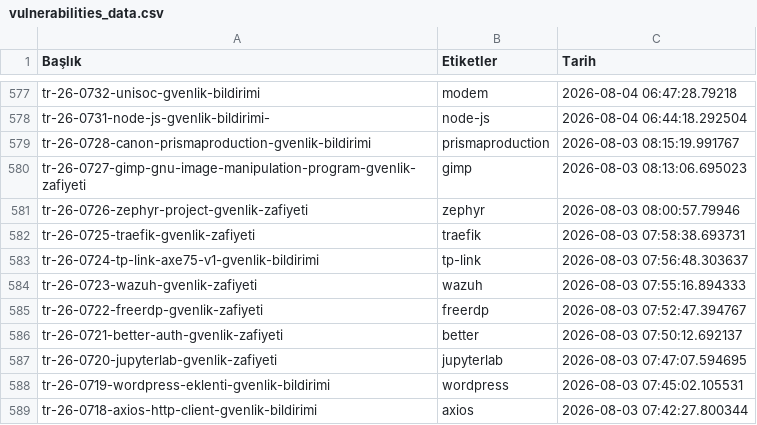
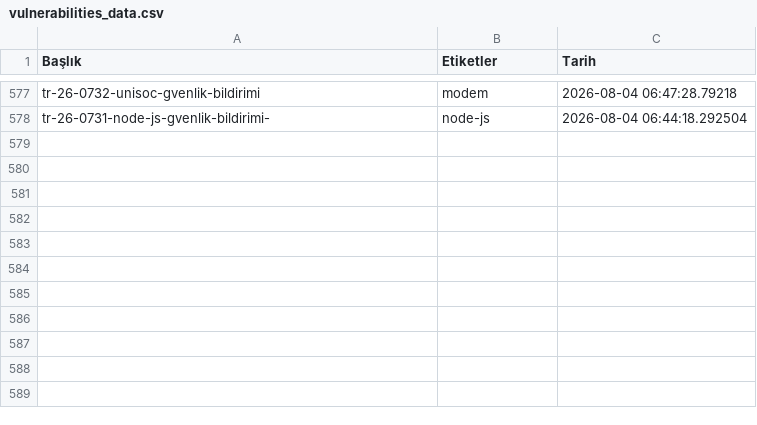
Before and after one commit to emregulerr/usom-zafiyet-panosu, a CSV file: output/vulnerabilities_data.csv, drawn as a sheet; only a part is shown, gaps mark what is left out; the diff names each change by its address in the sheet, - before the commit and + after, or states it on an @@ line.

```diff
--- a/output/vulnerabilities_data.csv
+++ b/output/vulnerabilities_data.csv
-row 579: tr-26-0728-canon-prismaproduction-gvenlik-bildirimi | prismaproduction | 2026-08-03 08:15:19.991767
-row 580: tr-26-0727-gimp-gnu-image-manipulation-program-gvenlik-zafiyeti | gimp | 2026-08-03 08:13:06.695023
-row 581: tr-26-0726-zephyr-project-gvenlik-zafiyeti | zephyr | 2026-08-03 08:00:57.79946
-row 582: tr-26-0725-traefik-gvenlik-zafiyeti | traefik | 2026-08-03 07:58:38.693731
-row 583: tr-26-0724-tp-link-axe75-v1-gvenlik-bildirimi | tp-link | 2026-08-03 07:56:48.303637
-row 584: tr-26-0723-wazuh-gvenlik-zafiyeti | wazuh | 2026-08-03 07:55:16.894333
-row 585: tr-26-0722-freerdp-gvenlik-zafiyeti | freerdp | 2026-08-03 07:52:47.394767
-row 586: tr-26-0721-better-auth-gvenlik-zafiyeti | better | 2026-08-03 07:50:12.692137
-row 587: tr-26-0720-jupyterlab-gvenlik-zafiyeti | jupyterlab | 2026-08-03 07:47:07.594695
-row 588: tr-26-0719-wordpress-eklenti-gvenlik-bildirimi | wordpress | 2026-08-03 07:45:02.105531
-row 589: tr-26-0718-axios-http-client-gvenlik-bildirimi | axios | 2026-08-03 07:42:27.800344
```
Also changed, not shown: 3 other files.
